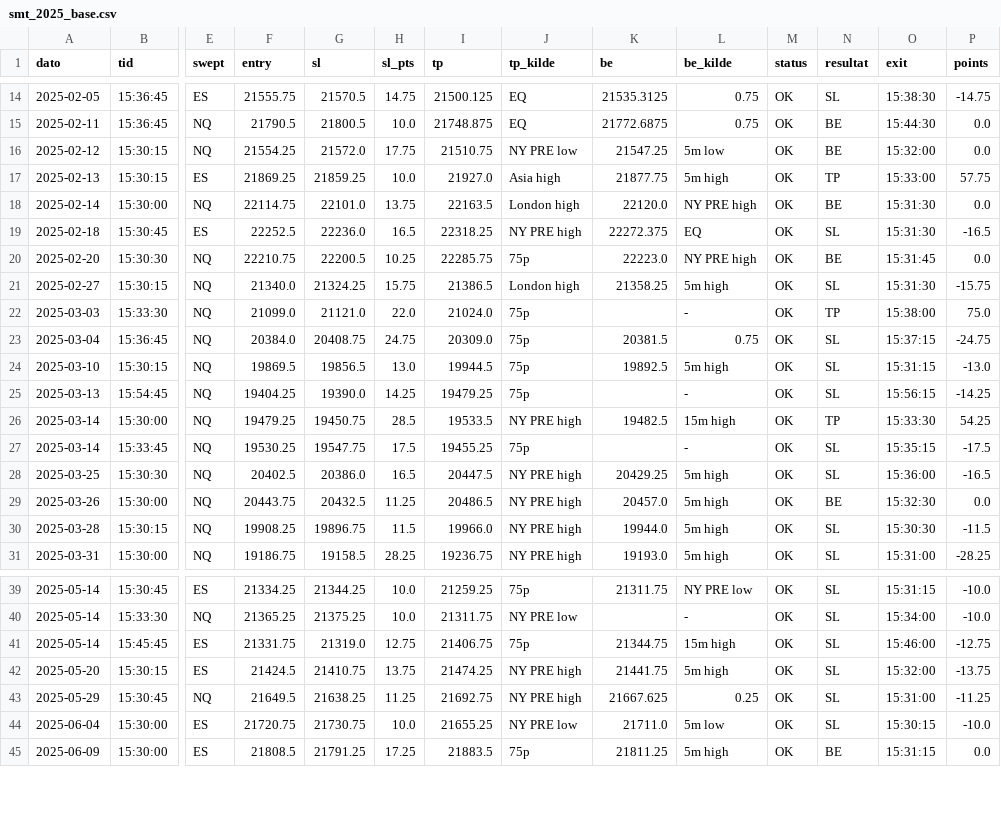
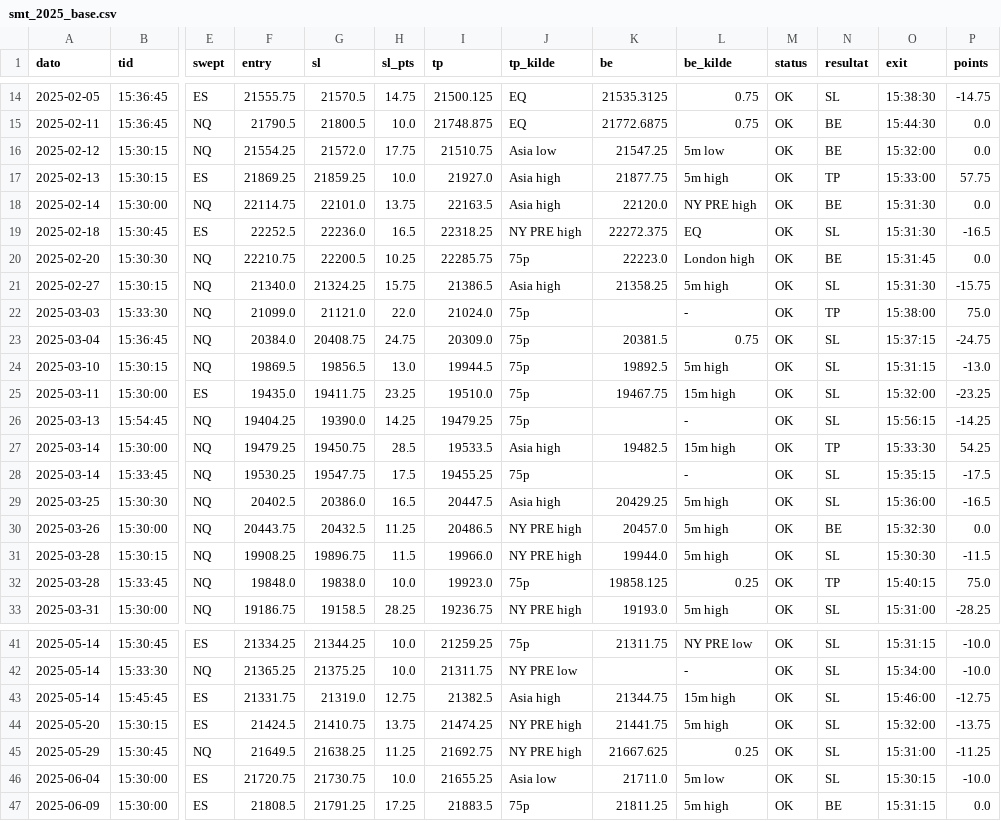
Before and after one commit to WilliamsHelbert/Budget-, a CSV file: backtest/results/smt_2025_base.csv, drawn as a sheet; only a part is shown, gaps mark what is left out; addresses are those after the commit; rows hold the shown columns only; the diff covers the shown part only; the diff names each change by its address in the sheet, - before the commit and + after, or states it on an @@ line.

```diff
--- a/backtest/results/smt_2025_base.csv
+++ b/backtest/results/smt_2025_base.csv
-J16 (tp_kilde): NY PRE low
+J16 (tp_kilde): Asia low
-J18 (tp_kilde): London high
+J18 (tp_kilde): Asia high
-L20 (be_kilde): NY PRE high
+L20 (be_kilde): London high
-J21 (tp_kilde): London high
+J21 (tp_kilde): Asia high
+row 25: 2025-03-11 | 15:30:00 | ES | 19435.0 | 19411.75 | 23.25 | 19510.0 | 75p | 19467.75 | 15m high | OK | SL | 15:32:00 | -23.25
-J27 (tp_kilde): NY PRE high
+J27 (tp_kilde): Asia high
-J29 (tp_kilde): NY PRE high
+J29 (tp_kilde): Asia high
+row 32: 2025-03-28 | 15:33:45 | NQ | 19848.0 | 19838.0 | 10.0 | 19923.0 | 75p | 19858.125 | 0.25 | OK | TP | 15:40:15 | 75.0
-I43 (tp): 21406.75
+I43 (tp): 21382.5
-J43 (tp_kilde): 75p
+J43 (tp_kilde): Asia high
-J46 (tp_kilde): NY PRE low
+J46 (tp_kilde): Asia low
```
Also changed, not shown: 1 added row and 20 edited cells elsewhere in this file, backtest/results/smt_2025_doji.csv, backtest/results/smt_2025_notaget.csv, 6 other files.
